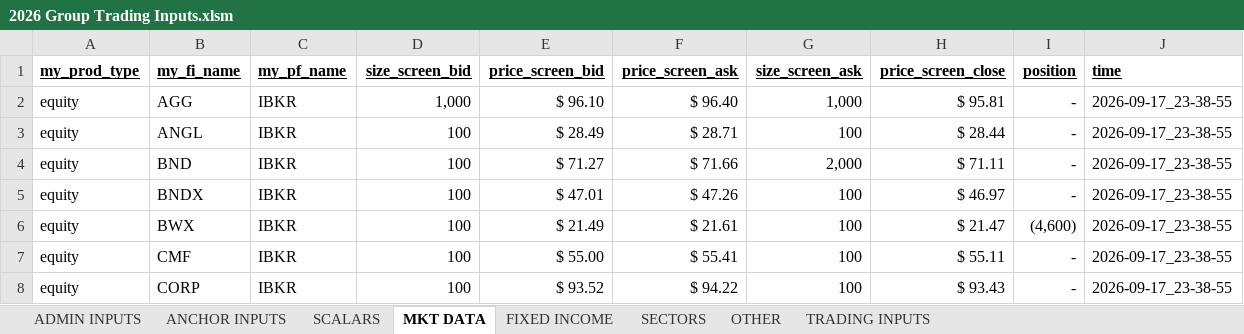
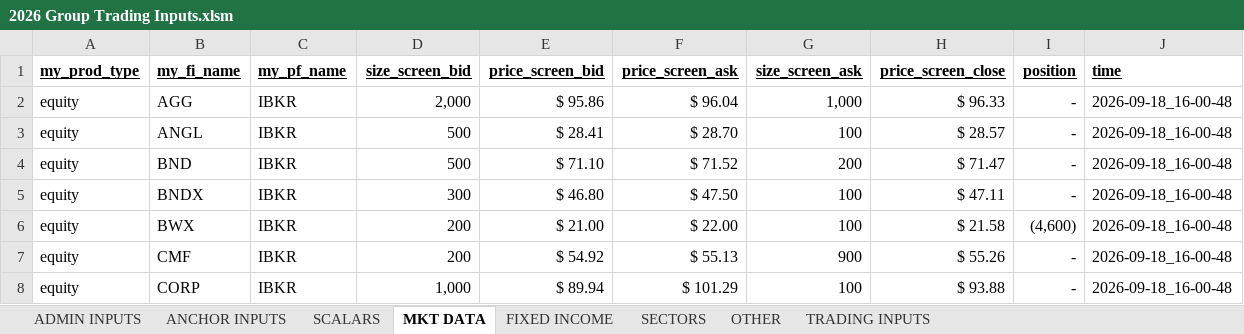
Before and after one commit to mikehyland-quant/trading, an Excel workbook: spreadsheets/2026 Group Trading Inputs.xlsm, sheet MKT DATA, drawn as a sheet; only a part is shown; values as stored, in another font and other column widths than the file's, no borders; the diff covers the shown part only; the diff names each change by its address in the sheet, - before the commit and + after, or states it on an @@ line.

```diff
--- a/spreadsheets/2026 Group Trading Inputs.xlsm (sheet MKT DATA)
+++ b/spreadsheets/2026 Group Trading Inputs.xlsm (sheet MKT DATA)
-D2 (size_screen_bid): 1,000
+D2 (size_screen_bid): 2,000
-E2 (price_screen_bid): $ 96.10
+E2 (price_screen_bid): $ 95.86
-F2 (price_screen_ask): $ 96.40
+F2 (price_screen_ask): $ 96.04
-H2 (price_screen_close): $ 95.81
+H2 (price_screen_close): $ 96.33
-J2:J8 (time): 2026-09-17_23-38-55
+J2:J8 (time): 2026-09-18_16-00-48
-D3:D4 (size_screen_bid): 100
+D3:D4 (size_screen_bid): 500
-E3 (price_screen_bid): $ 28.49
+E3 (price_screen_bid): $ 28.41
-F3 (price_screen_ask): $ 28.71
+F3 (price_screen_ask): $ 28.70
-H3 (price_screen_close): $ 28.44
+H3 (price_screen_close): $ 28.57
-E4 (price_screen_bid): $ 71.27
+E4 (price_screen_bid): $ 71.10
-F4 (price_screen_ask): $ 71.66
+F4 (price_screen_ask): $ 71.52
-G4 (size_screen_ask): 2,000
+G4 (size_screen_ask): 200
-H4 (price_screen_close): $ 71.11
+H4 (price_screen_close): $ 71.47
-D5 (size_screen_bid): 100
+D5 (size_screen_bid): 300
-E5 (price_screen_bid): $ 47.01
+E5 (price_screen_bid): $ 46.80
-F5 (price_screen_ask): $ 47.26
+F5 (price_screen_ask): $ 47.50
-H5 (price_screen_close): $ 46.97
+H5 (price_screen_close): $ 47.11
-D6:D7 (size_screen_bid): 100
+D6:D7 (size_screen_bid): 200
-E6 (price_screen_bid): $ 21.49
+E6 (price_screen_bid): $ 21.00
-F6 (price_screen_ask): $ 21.61
+F6 (price_screen_ask): $ 22.00
-H6 (price_screen_close): $ 21.47
+H6 (price_screen_close): $ 21.58
-E7 (price_screen_bid): $ 55.00
+E7 (price_screen_bid): $ 54.92
-F7 (price_screen_ask): $ 55.41
+F7 (price_screen_ask): $ 55.13
-G7 (size_screen_ask): 100
+G7 (size_screen_ask): 900
-H7 (price_screen_close): $ 55.11
+H7 (price_screen_close): $ 55.26
-D8 (size_screen_bid): 100
+D8 (size_screen_bid): 1,000
-E8 (price_screen_bid): $ 93.52
+E8 (price_screen_bid): $ 89.94
-F8 (price_screen_ask): $ 94.22
+F8 (price_screen_ask): $ 101.29
-H8 (price_screen_close): $ 93.43
+H8 (price_screen_close): $ 93.88
```
Also changed, not shown: 434 edited cells elsewhere in this sheet, sheet SECTORS, sheet FIXED INCOME, sheet TRADING INPUTS, sheet SCALARS, sheet OTHER, sheet ANCHOR INPUTS, 1 more sheet, spreadsheets/2026 BTC ETF Ratios.xlsx, spreadsheets/2026 Crypto Mkt Data.xlsx, 9 other files.
